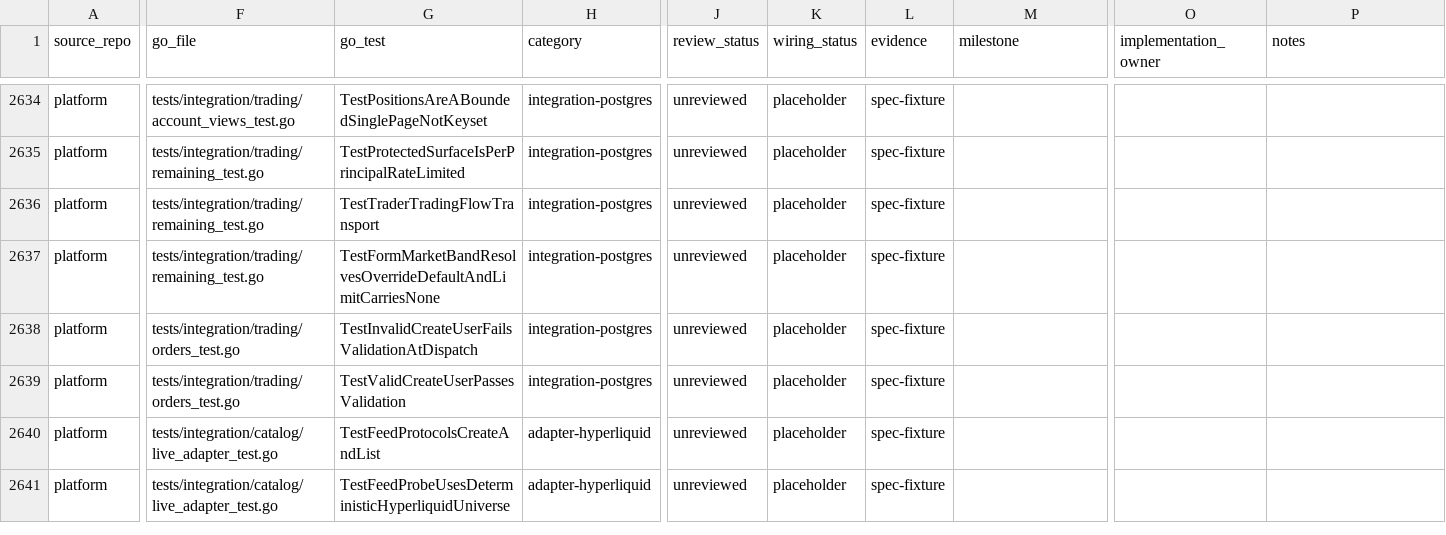
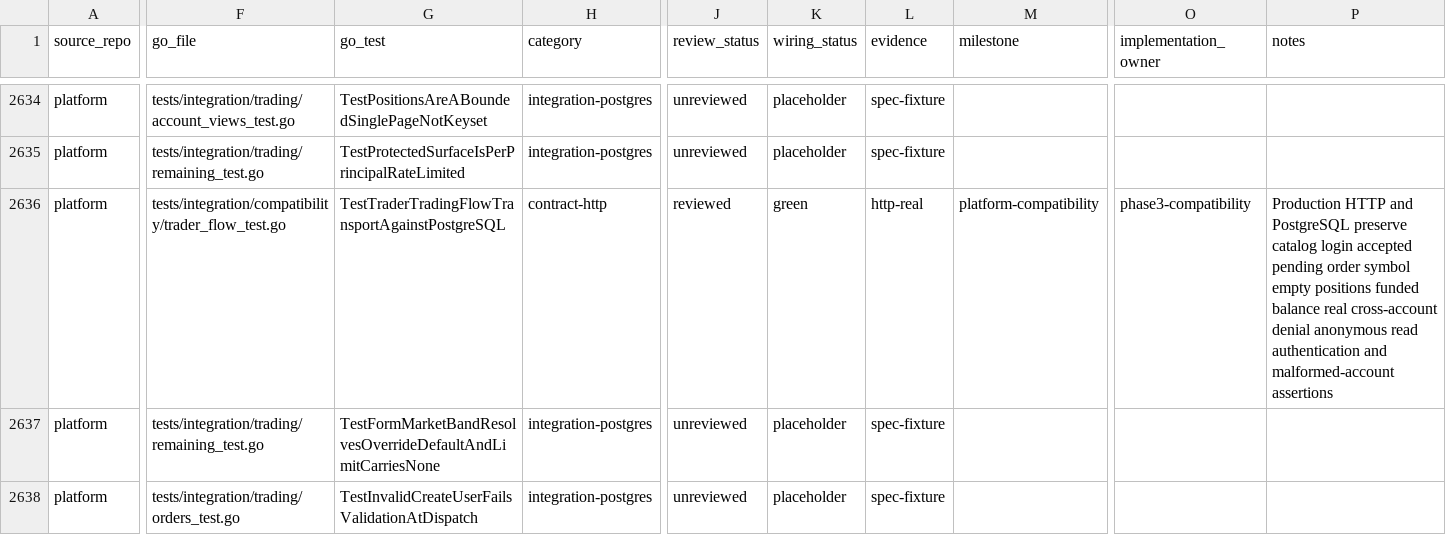
Before and after one commit to pbrazdil/platformgo, a CSV file: ports/test-port-map.csv, drawn as a sheet; only a part is shown, gaps mark what is left out; the shorter side is filled out with more unchanged rows; the diff names each change by its address in the sheet, - before the commit and + after, or states it on an @@ line.

Commit message:
docs: accept trader transport source test

```diff
--- a/ports/test-port-map.csv
+++ b/ports/test-port-map.csv
-F2636 (go_file): tests/integration/trading/remaining_test.go
+F2636 (go_file): tests/integration/compatibility/trader_flow_test.go
-G2636 (go_test): TestTraderTradingFlowTransport
+G2636 (go_test): TestTraderTradingFlowTransportAgainstPostgreSQL
-H2636 (category): integration-postgres
+H2636 (category): contract-http
-J2636 (review_status): unreviewed
+J2636 (review_status): reviewed
-K2636 (wiring_status): placeholder
+K2636 (wiring_status): green
-L2636 (evidence): spec-fixture
+L2636 (evidence): http-real
-M2636 (milestone): (empty)
+M2636 (milestone): platform-compatibility
-O2636 (implementation_owner): (empty)
+O2636 (implementation_owner): phase3-compatibility
-P2636 (notes): (empty)
+P2636 (notes): Production HTTP and PostgreSQL preserve catalog login accepted pending order symbol empty positions funded balance real cross-account denial anonymous read authentication and malformed-account assertions
```
Also changed, not shown: 1 other file.
